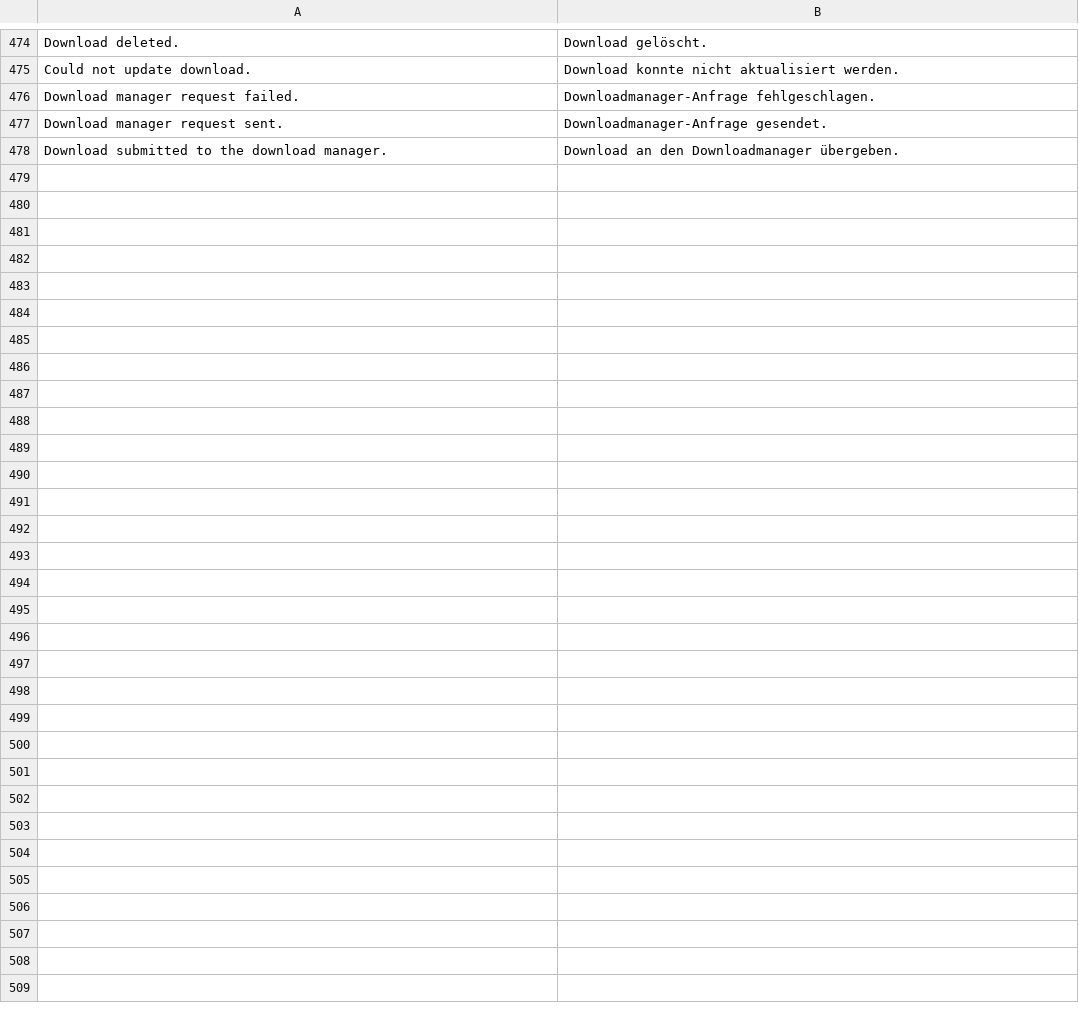
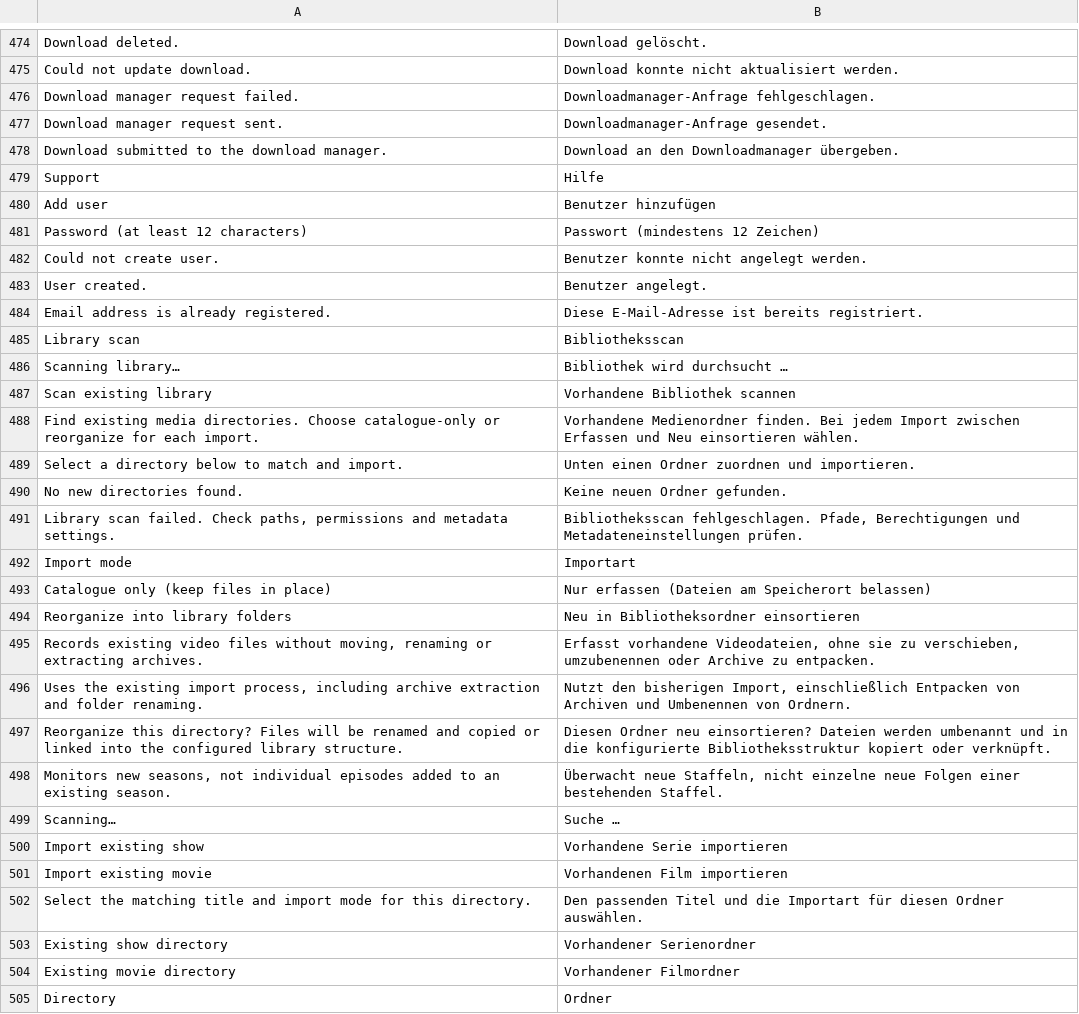
Before and after one commit to gerrit117/MediaManager, a TSV file: web/src/lib/i18n/strings.tsv, drawn as a sheet; only a part is shown, gaps mark what is left out; the diff names each change by its address in the sheet, - before the commit and + after, or states it on an @@ line.

Commit message:
Add library import modes and admin account creation
Add manual library discovery, catalogue-in-place and explicit reorganization. Add admin account creation and complete sidebar translations.

```diff
--- a/web/src/lib/i18n/strings.tsv
+++ b/web/src/lib/i18n/strings.tsv
+row 479: Support | Hilfe
+row 480: Add user | Benutzer hinzufügen
+row 481: Password (at least 12 characters) | Passwort (mindestens 12 Zeichen)
+row 482: Could not create user. | Benutzer konnte nicht angelegt werden.
+row 483: User created. | Benutzer angelegt.
+row 484: Email address is already registered. | Diese E-Mail-Adresse ist bereits registriert.
+row 485: Library scan | Bibliotheksscan
+row 486: Scanning library… | Bibliothek wird durchsucht …
+row 487: Scan existing library | Vorhandene Bibliothek scannen
+row 488: Find existing media directories. Choose catalogue-only or reorganize for each import. | Vorhandene Medienordner finden. Bei jedem Import zwischen Erfassen und Neu einsortieren wählen.
+row 489: Select a directory below to match and import. | Unten einen Ordner zuordnen und importieren.
+row 490: No new directories found. | Keine neuen Ordner gefunden.
+row 491: Library scan failed. Check paths, permissions and metadata settings. | Bibliotheksscan fehlgeschlagen. Pfade, Berechtigungen und Metadateneinstellungen prüfen.
+row 492: Import mode | Importart
+row 493: Catalogue only (keep files in place) | Nur erfassen (Dateien am Speicherort belassen)
+row 494: Reorganize into library folders | Neu in Bibliotheksordner einsortieren
+row 495: Records existing video files without moving, renaming or extracting archives. | Erfasst vorhandene Videodateien, ohne sie zu verschieben, umzubenennen oder Archive zu entpacken.
+row 496: Uses the existing import process, including archive extraction and folder renaming. | Nutzt den bisherigen Import, einschließlich Entpacken von Archiven und Umbenennen von Ordnern.
+row 497: Reorganize this directory? Files will be renamed and copied or linked into the configured library structure. | Diesen Ordner neu einsortieren? Dateien werden umbenannt und in die konfigurierte Bibliotheksstruktur kopiert oder verknüpft.
+row 498: Monitors new seasons, not individual episodes added to an existing season. | Überwacht neue Staffeln, nicht einzelne neue Folgen einer bestehenden Staffel.
+row 499: Scanning… | Suche …
+row 500: Import existing show | Vorhandene Serie importieren
+row 501: Import existing movie | Vorhandenen Film importieren
+row 502: Select the matching title and import mode for this directory. | Den passenden Titel und die Importart für diesen Ordner auswählen.
+row 503: Existing show directory | Vorhandener Serienordner
+row 504: Existing movie directory | Vorhandener Filmordner
+row 505: Directory | Ordner
```
Also changed, not shown: 30 other files.
